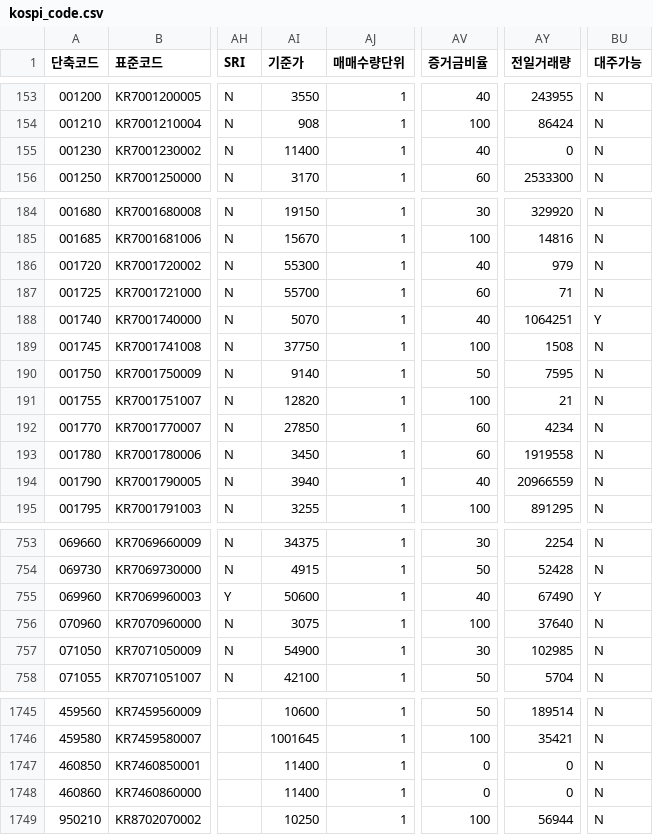
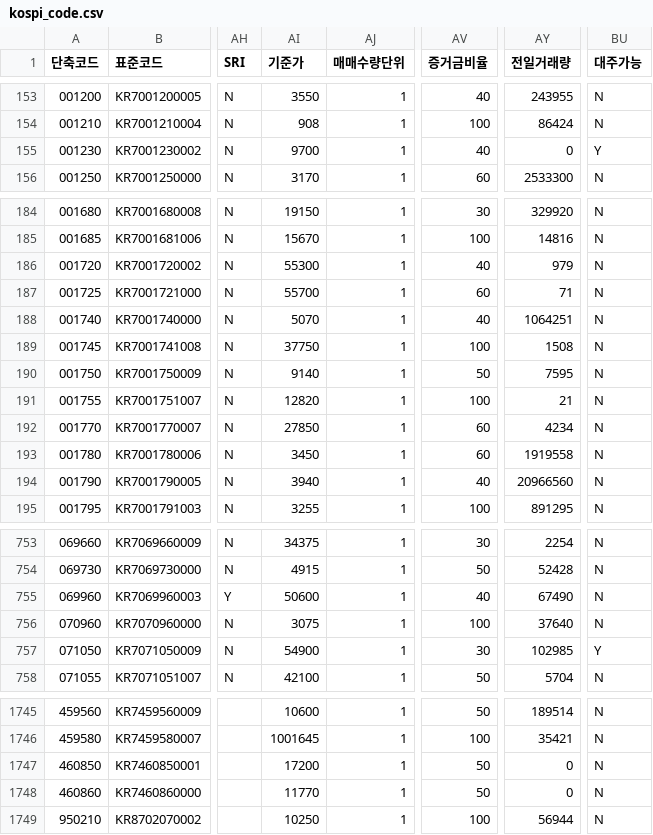
Before and after one commit to paca94/stock-info, a CSV file: info/kospi_code.csv, drawn as a sheet; only a part is shown, gaps mark what is left out; the diff covers the shown part only; the diff names each change by its address in the sheet, - before the commit and + after, or states it on an @@ line.

Commit message:
[stock-info] update-to-date

```diff
--- a/info/kospi_code.csv
+++ b/info/kospi_code.csv
-AI155 (기준가): 11400
+AI155 (기준가): 9700
-BU155 (대주가능): N
+BU155 (대주가능): Y
-BU188 (대주가능): Y
+BU188 (대주가능): N
-AY194 (전일거래량): 20966559
+AY194 (전일거래량): 20966560
-BU755 (대주가능): Y
+BU755 (대주가능): N
-BU757 (대주가능): N
+BU757 (대주가능): Y
-AI1747 (기준가): 11400
+AI1747 (기준가): 17200
-AV1747:AV1748 (증거금비율): 0
+AV1747:AV1748 (증거금비율): 50
-AI1748 (기준가): 11400
+AI1748 (기준가): 11770
```
Also changed, not shown: 12 edited cells elsewhere in this file.
